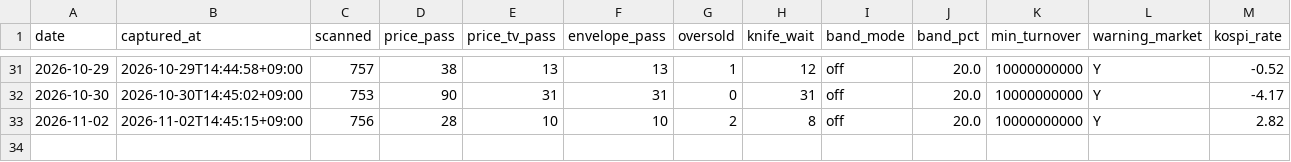
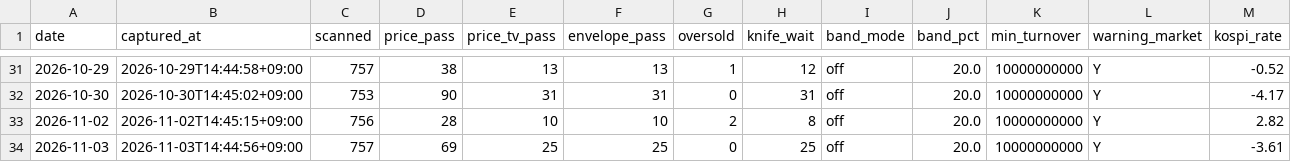
Before and after one commit to Hyeokgi/stock-omakase, a CSV file: data/scanner_census/envelope_census.csv, drawn as a sheet; only a part is shown, gaps mark what is left out; rows hold the shown columns only; the diff names each change by its address in the sheet, - before the commit and + after, or states it on an @@ line.

```diff
--- a/data/scanner_census/envelope_census.csv
+++ b/data/scanner_census/envelope_census.csv
+row 34: 2026-11-03 | 2026-11-03T14:44:56+09:00 | 757 | 69 | 25 | 25 | 0 | 25 | off | 20.0 | 10000000000 | Y | -3.61
```
